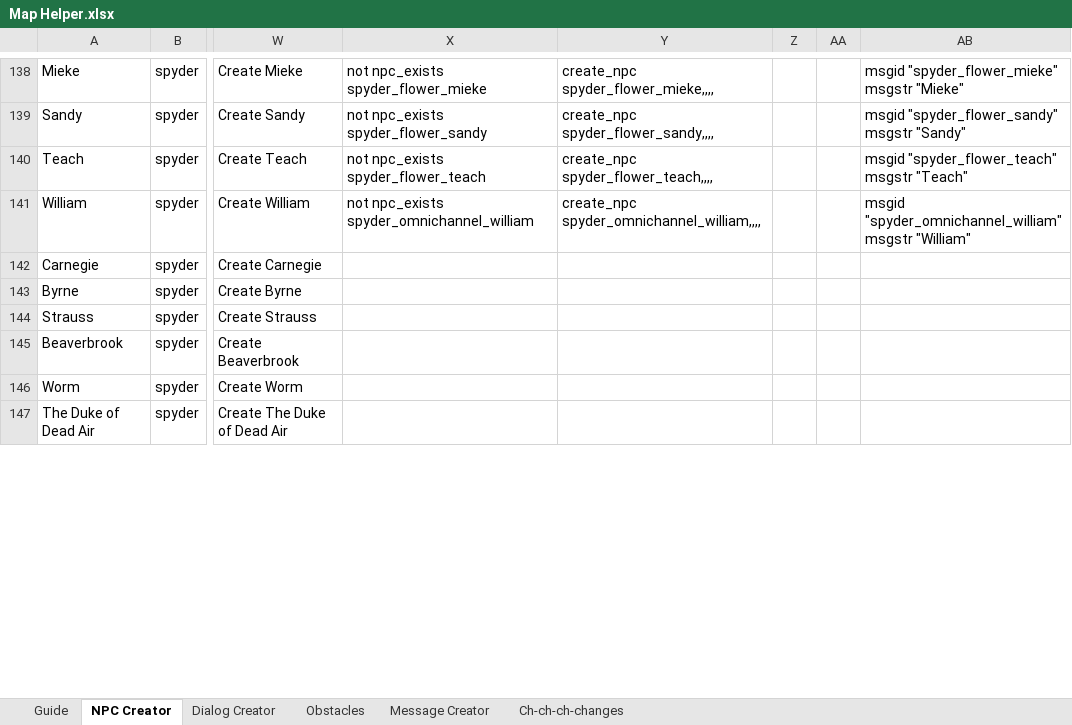
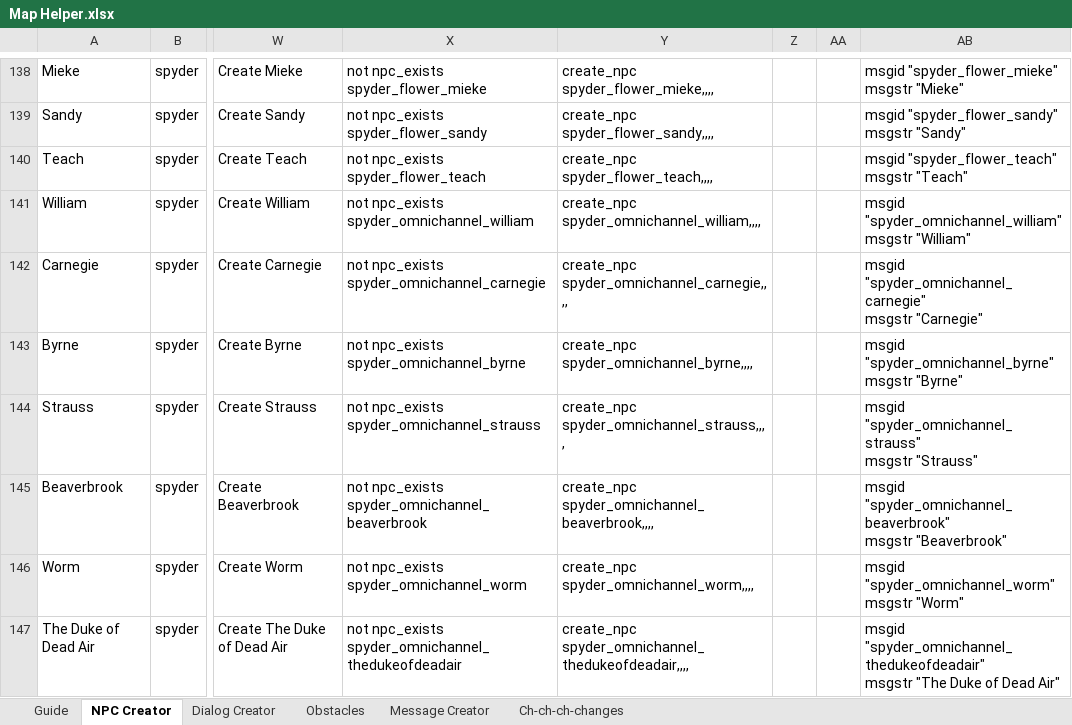
Before and after one commit to Tuxemon/Tuxemon, an Excel workbook: mods/tuxemon/maps/Map Helper.xlsx, sheet NPC Creator, drawn as a sheet; only a part is shown, gaps mark what is left out; values as stored, in another font and other column widths than the file's, no borders; ↵ is a line break in a cell; the diff covers the shown part only; the diff names each change by its address in the sheet, - before the commit and + after, or states it on an @@ line.

```diff
--- a/mods/tuxemon/maps/Map Helper.xlsx (sheet NPC Creator)
+++ b/mods/tuxemon/maps/Map Helper.xlsx (sheet NPC Creator)
-X142: (empty)
+X142: not npc_exists spyder_omnichannel_carnegie
-Y142: (empty)
+Y142: create_npc spyder_omnichannel_carnegie,,,,
-AB142: (empty)
+AB142: msgid "spyder_omnichannel_carnegie" ↵ msgstr "Carnegie"
-X143: (empty)
+X143: not npc_exists spyder_omnichannel_byrne
-Y143: (empty)
+Y143: create_npc spyder_omnichannel_byrne,,,,
-AB143: (empty)
+AB143: msgid "spyder_omnichannel_byrne" ↵ msgstr "Byrne"
-X144: (empty)
+X144: not npc_exists spyder_omnichannel_strauss
-Y144: (empty)
+Y144: create_npc spyder_omnichannel_strauss,,,,
-AB144: (empty)
+AB144: msgid "spyder_omnichannel_strauss" ↵ msgstr "Strauss"
-X145: (empty)
+X145: not npc_exists spyder_omnichannel_beaverbrook
-Y145: (empty)
+Y145: create_npc spyder_omnichannel_beaverbrook,,,,
-AB145: (empty)
+AB145: msgid "spyder_omnichannel_beaverbrook" ↵ msgstr "Beaverbrook"
-X146: (empty)
+X146: not npc_exists spyder_omnichannel_worm
-Y146: (empty)
+Y146: create_npc spyder_omnichannel_worm,,,,
-AB146: (empty)
+AB146: msgid "spyder_omnichannel_worm" ↵ msgstr "Worm"
-X147: (empty)
+X147: not npc_exists spyder_omnichannel_thedukeofdeadair
-Y147: (empty)
+Y147: create_npc spyder_omnichannel_thedukeofdeadair,,,,
-AB147: (empty)
+AB147: msgid "spyder_omnichannel_thedukeofdeadair" ↵ msgstr "The Duke of Dead Air"
```
Also changed, not shown: 2 added rows and 9 edited cells elsewhere in this sheet, sheet Dialog Creator, sheet Message Creator, 44 other files.
